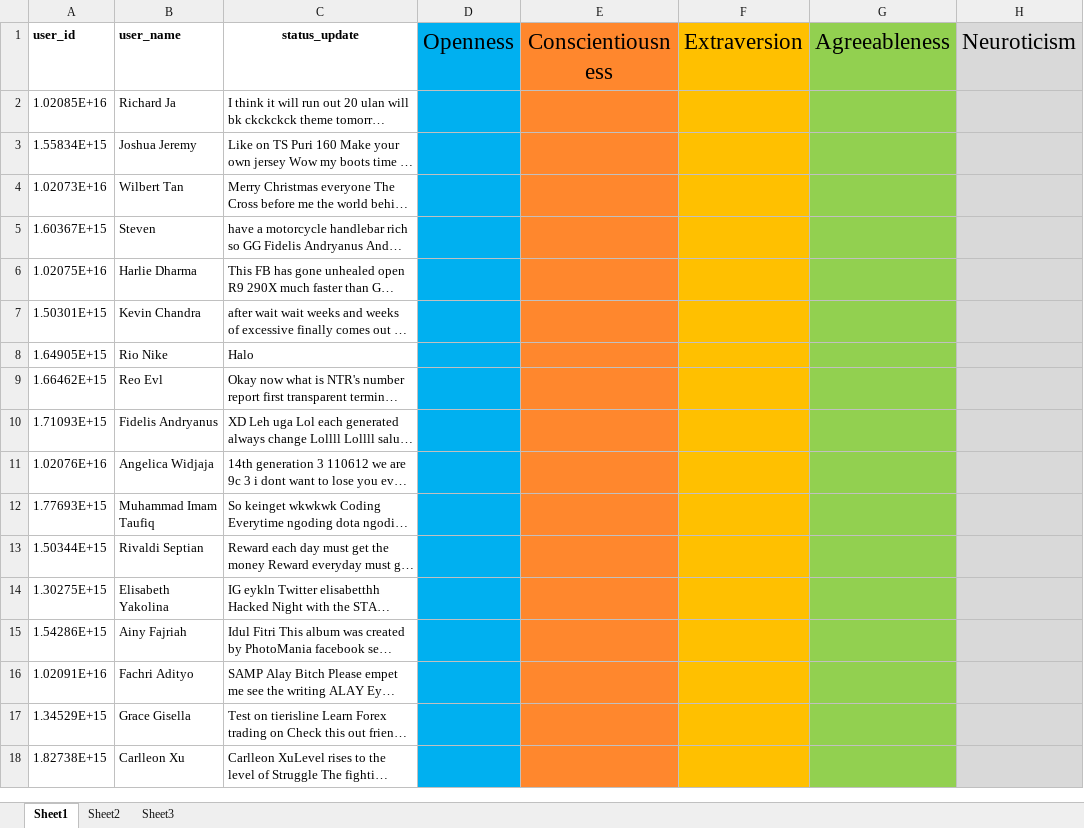
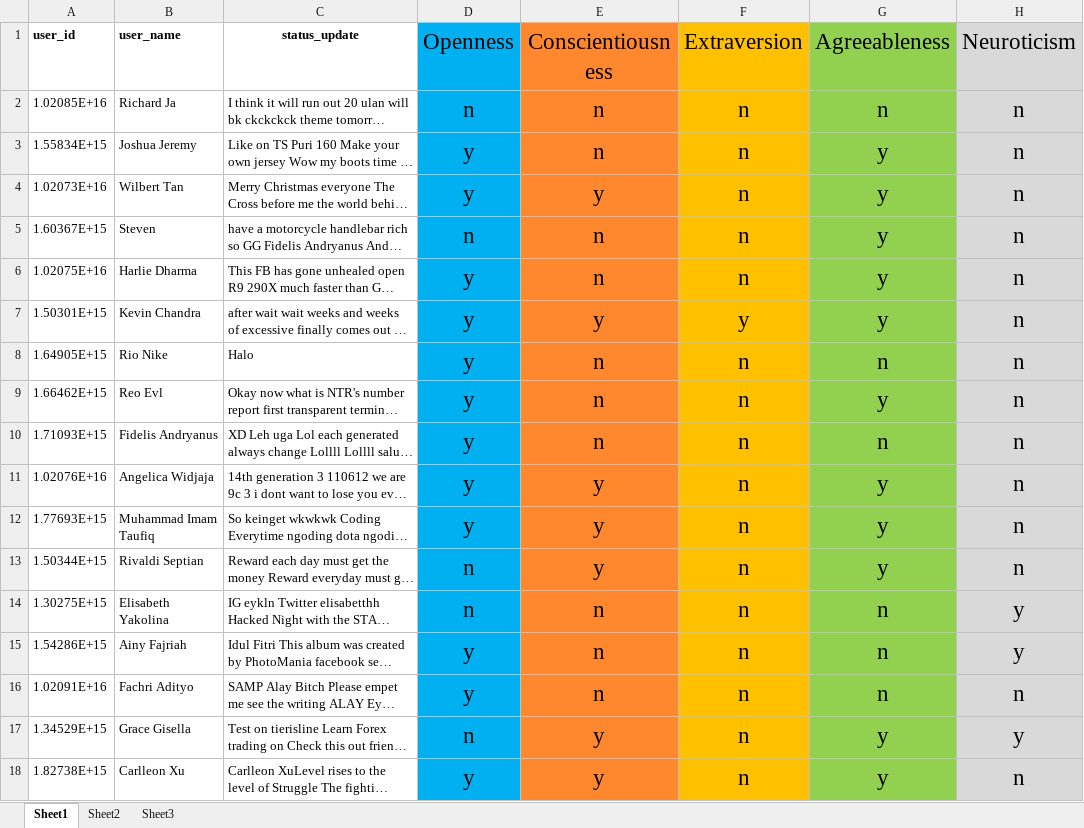
Before and after one commit to aref-mehran/SKRIPSI, an Excel workbook: Personality Prediction - Analyze/Dataset/Dataset/chamndod/dataset_applymagicsauce.xlsx, sheet Sheet1, drawn as a sheet; only a part is shown; long unchanged cells end in …; values as stored, in another font and other column widths than the file's, no borders; the diff covers the shown part only; the diff names each change by its address in the sheet, - before the commit and + after, or states it on an @@ line.

Commit message:
Update labelling

```diff
--- a/Personality Prediction - Analyze/Dataset/Dataset/chamndod/dataset_applymagicsauce.xlsx (sheet Sheet1)
+++ b/Personality Prediction - Analyze/Dataset/Dataset/chamndod/dataset_applymagicsauce.xlsx (sheet Sheet1)
-D2 (Openness): (empty)
+D2 (Openness): n
-E2:E3 (Conscientiousness): (empty)
+E2:E3 (Conscientiousness): n
-F2:F6 (Extraversion): (empty)
+F2:F6 (Extraversion): n
-G2 (Agreeableness): (empty)
+G2 (Agreeableness): n
-H2:H13 (Neuroticism): (empty)
+H2:H13 (Neuroticism): n
-D3:D4 (Openness): (empty)
+D3:D4 (Openness): y
-G3:G7 (Agreeableness): (empty)
+G3:G7 (Agreeableness): y
-E4 (Conscientiousness): (empty)
+E4 (Conscientiousness): y
-D5 (Openness): (empty)
+D5 (Openness): n
-E5:E6 (Conscientiousness): (empty)
+E5:E6 (Conscientiousness): n
-D6:D12 (Openness): (empty)
+D6:D12 (Openness): y
-E7 (Conscientiousness): (empty)
+E7 (Conscientiousness): y
-F7 (Extraversion): (empty)
+F7 (Extraversion): y
-E8:E10 (Conscientiousness): (empty)
+E8:E10 (Conscientiousness): n
-F8:F18 (Extraversion): (empty)
+F8:F18 (Extraversion): n
-G8 (Agreeableness): (empty)
+G8 (Agreeableness): n
-G9 (Agreeableness): (empty)
+G9 (Agreeableness): y
-G10 (Agreeableness): (empty)
+G10 (Agreeableness): n
-E11:E13 (Conscientiousness): (empty)
+E11:E13 (Conscientiousness): y
-G11:G13 (Agreeableness): (empty)
+G11:G13 (Agreeableness): y
-D13:D14 (Openness): (empty)
+D13:D14 (Openness): n
-E14:E16 (Conscientiousness): (empty)
+E14:E16 (Conscientiousness): n
-G14:G16 (Agreeableness): (empty)
+G14:G16 (Agreeableness): n
-H14:H15 (Neuroticism): (empty)
+H14:H15 (Neuroticism): y
-D15:D16 (Openness): (empty)
+D15:D16 (Openness): y
-H16 (Neuroticism): (empty)
+H16 (Neuroticism): n
-D17 (Openness): (empty)
+D17 (Openness): n
-E17:E18 (Conscientiousness): (empty)
+E17:E18 (Conscientiousness): y
-G17:G18 (Agreeableness): (empty)
+G17:G18 (Agreeableness): y
-H17 (Neuroticism): (empty)
+H17 (Neuroticism): y
-D18 (Openness): (empty)
+D18 (Openness): y
-H18 (Neuroticism): (empty)
+H18 (Neuroticism): n
```
Also changed, not shown: 85 edited cells elsewhere in this sheet.
